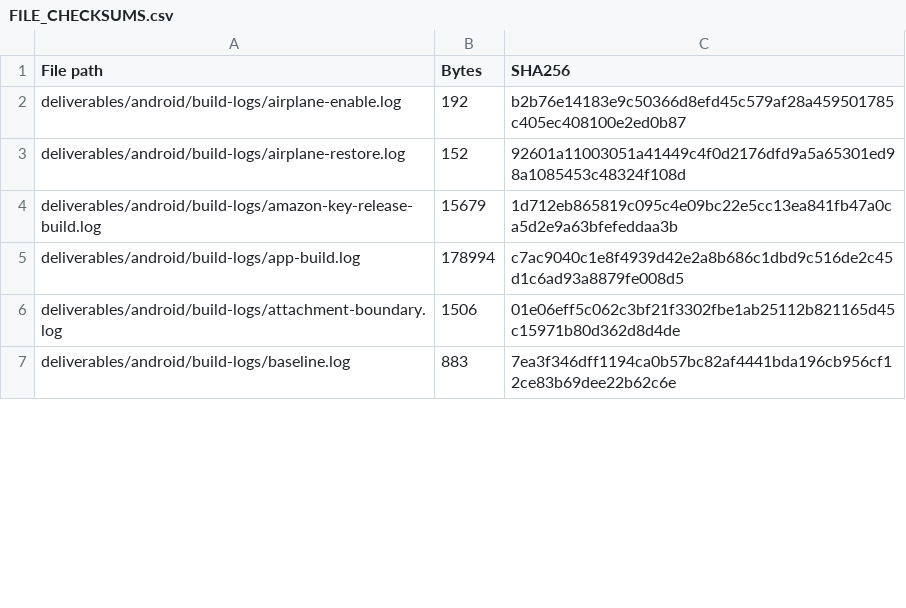
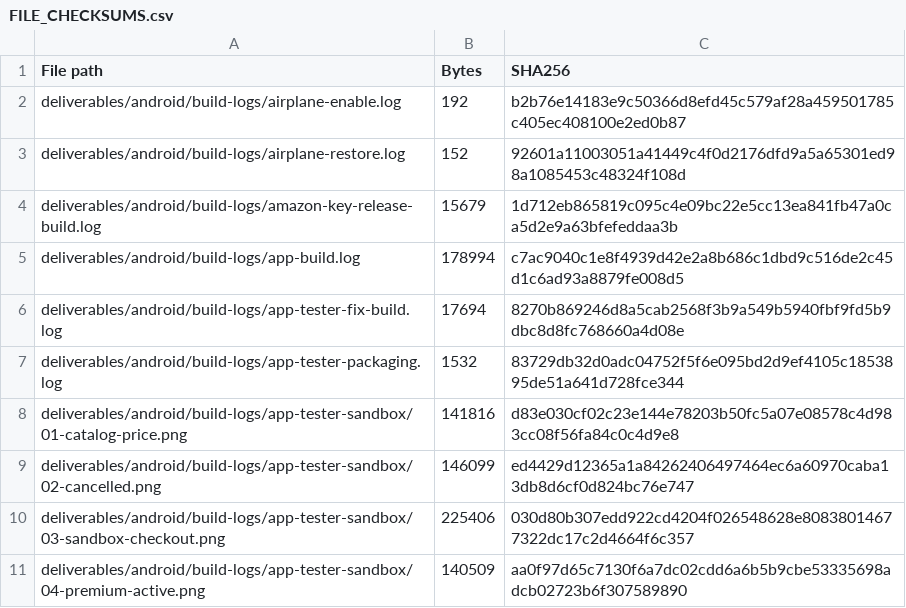
Before and after one commit to lanray07/Pawverio, a CSV file: deliverables/FILE_CHECKSUMS.csv, drawn as a sheet; only a part is shown; the shorter side is filled out with more unchanged rows; the diff covers the shown part only; the diff names each change by its address in the sheet, - before the commit and + after, or states it on an @@ line.

Commit message:
Verify Amazon sandbox billing and handle anonymous failure callbacks

```diff
--- a/deliverables/FILE_CHECKSUMS.csv
+++ b/deliverables/FILE_CHECKSUMS.csv
+row 6: deliverables/android/build-logs/app-tester-fix-build.log | 17694 | 8270b869246d8a5cab2568f3b9a549b5940fbf9fd5b9dbc8d8fc768660a4d08e
+row 7: deliverables/android/build-logs/app-tester-packaging.log | 1532 | 83729db32d0adc04752f5f6e095bd2d9ef4105c1853895de51a641d728fce344
+row 8: deliverables/android/build-logs/app-tester-sandbox/01-catalog-price.png | 141816 | d83e030cf02c23e144e78203b50fc5a07e08578c4d983cc08f56fa84c0c4d9e8
+row 9: deliverables/android/build-logs/app-tester-sandbox/02-cancelled.png | 146099 | ed4429d12365a1a84262406497464ec6a60970caba13db8d6cf0d824bc76e747
+row 10: deliverables/android/build-logs/app-tester-sandbox/03-sandbox-checkout.png | 225406 | 030d80b307edd922cd4204f026548628e80838014677322dc17c2d4664f6c357
+row 11: deliverables/android/build-logs/app-tester-sandbox/04-premium-active.png | 140509 | aa0f97d65c7130f6a7dc02cdd6a6b5b9cbe53335698adcb02723b6f307589890
```
Also changed, not shown: 3 added rows and 35 edited cells elsewhere in this file, deliverables/DELIVERABLES_MANIFEST.csv, deliverables/reports/ACCEPTANCE_CRITERIA.csv, 38 other files.
